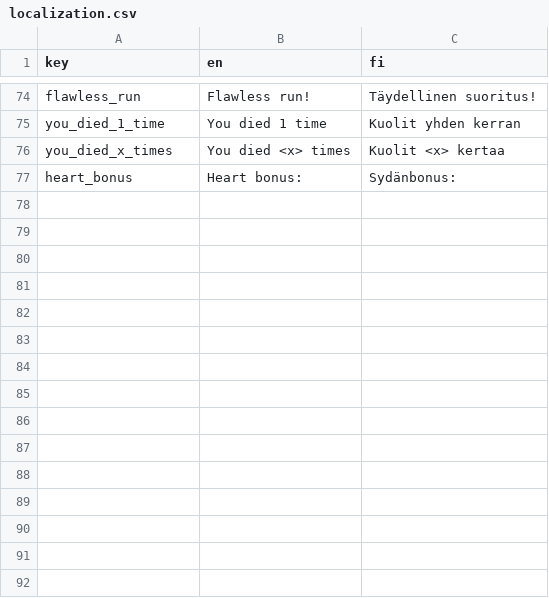
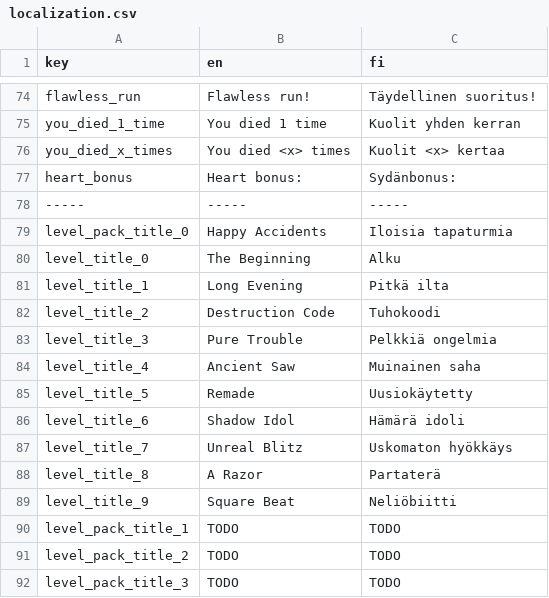
Before and after one commit to tanelirautio/platformer, a CSV file: Assets/Resources/localization.csv, drawn as a sheet; only a part is shown, gaps mark what is left out.

Commit message:
First release will have only 10 levels

```diff
--- a/Assets/Resources/localization.csv
+++ b/Assets/Resources/localization.csv
@@ -77 +77,16 @@ you_died_x_times,You died <x> times,Kuolit <x> kertaa,
 heart_bonus,Heart bonus:,Sydänbonus:,
+-----,-----,-----,
+level_pack_title_0,Happy Accidents,Iloisia tapaturmia,
+level_title_0,The Beginning,Alku,
+level_title_1,Long Evening,Pitkä ilta,
+level_title_2,Destruction Code,Tuhokoodi,
+level_title_3,Pure Trouble,Pelkkiä ongelmia,
+level_title_4,Ancient Saw,Muinainen saha,
+level_title_5,Remade,Uusiokäytetty,
+level_title_6,Shadow Idol,Hämärä idoli,
+level_title_7,Unreal Blitz,Uskomaton hyökkäys,
+level_title_8,A Razor,Partaterä,
+level_title_9,Square Beat,Neliöbiitti,
+level_pack_title_1,TODO,TODO,
+level_pack_title_2,TODO,TODO,
+level_pack_title_3,TODO,TODO,
```
Also changed, not shown: 26 other files.
